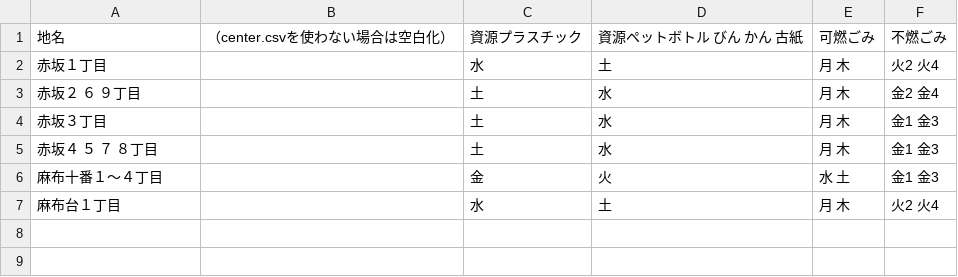
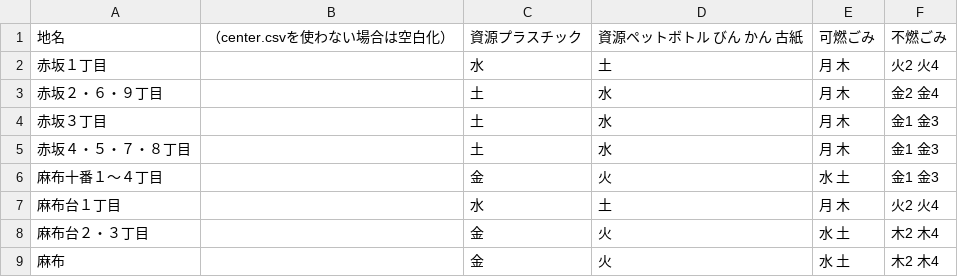
Before and after one commit to codeforkanazawa-org/5374, a CSV file: data/area_days.csv, drawn as a sheet.

Commit message:
Update area_days.csv

```diff
--- a/data/area_days.csv
+++ b/data/area_days.csv
@@ -2,6 +2,8 @@
 赤坂１丁目,,水,土,月 木,火2 火4
-赤坂２ ６ ９丁目,,土,水,月 木,金2 金4
+赤坂２・６・９丁目,,土,水,月 木,金2 金4
 赤坂３丁目,,土,水,月 木,金1 金3
-赤坂４ ５ ７ ８丁目,,土,水,月 木,金1 金3
+赤坂４・５・７・８丁目,,土,水,月 木,金1 金3
 麻布十番１〜４丁目,,金,火,水 土,金1 金3
 麻布台１丁目,,水,土,月 木,火2 火4
+麻布台２・３丁目,,金,火,水 土,木2 木4
+麻布,,金,火,水 土,木2 木4
```
